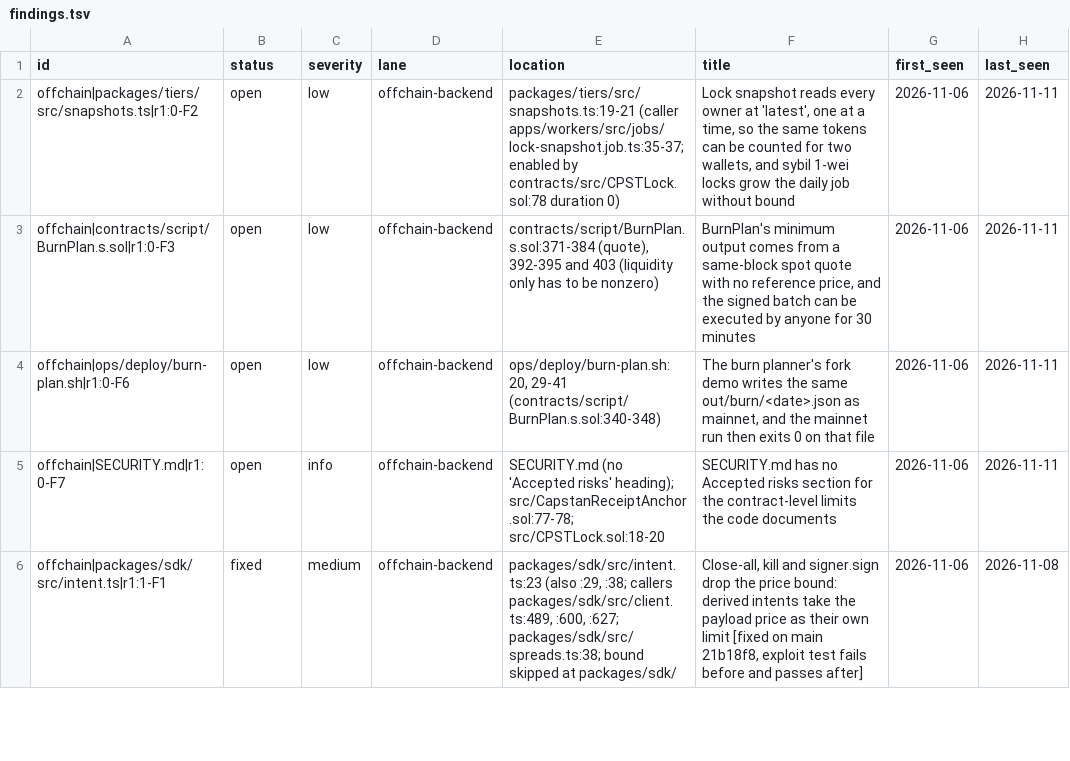
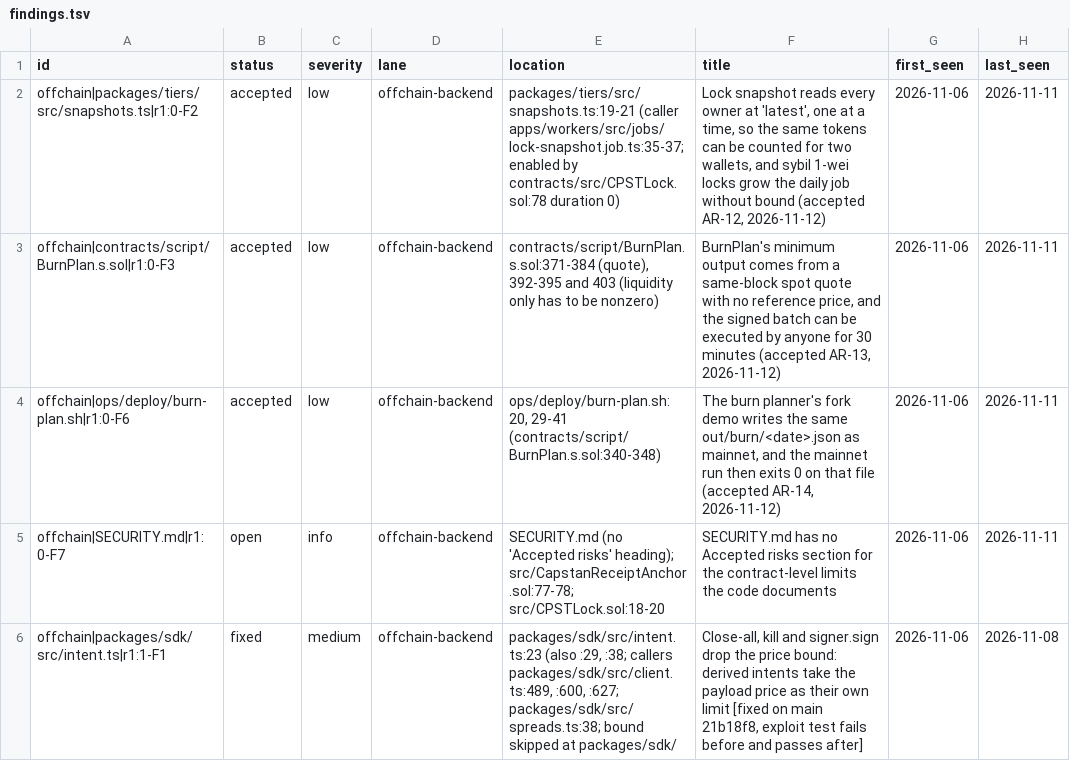
Before and after one commit to capstandev/capstan, a TSV file: .audit-grade/findings.tsv, drawn as a sheet; only a part is shown; the diff covers the shown part only.

Commit message:
merge: accepted risks AR-12 to AR-63, owner-approved (docs/accepted-risks)

```diff
--- a/.audit-grade/findings.tsv
+++ b/.audit-grade/findings.tsv
@@ -1,5 +1,5 @@
 id	status	severity	lane	location	title	first_seen	last_seen
-offchain|packages/tiers/src/snapshots.ts|r1:0-F2	open	low	offchain-backend	packages/tiers/src/snapshots.ts:19-21 (caller apps/workers/src/jobs/lock-snapshot.job.ts:35-37; enabled by contracts/src/CPSTLock.sol:78 duration 0)	Lock snapshot reads every owner at 'latest', one at a time, so the same tokens can be counted for two wallets, and sybil 1-wei locks grow the daily job without bound	2026-11-06	2026-11-11
-offchain|contracts/script/BurnPlan.s.sol|r1:0-F3	open	low	offchain-backend	contracts/script/BurnPlan.s.sol:371-384 (quote), 392-395 and 403 (liquidity only has to be nonzero)	BurnPlan's minimum output comes from a same-block spot quote with no reference price, and the signed batch can be executed by anyone for 30 minutes	2026-11-06	2026-11-11
-offchain|ops/deploy/burn-plan.sh|r1:0-F6	open	low	offchain-backend	ops/deploy/burn-plan.sh:20, 29-41 (contracts/script/BurnPlan.s.sol:340-348)	The burn planner's fork demo writes the same out/burn/<date>.json as mainnet, and the mainnet run then exits 0 on that file	2026-11-06	2026-11-11
+offchain|packages/tiers/src/snapshots.ts|r1:0-F2	accepted	low	offchain-backend	packages/tiers/src/snapshots.ts:19-21 (caller apps/workers/src/jobs/lock-snapshot.job.ts:35-37; enabled by contracts/src/CPSTLock.sol:78 duration 0)	Lock snapshot reads every owner at 'latest', one at a time, so the same tokens can be counted for two wallets, and sybil 1-wei locks grow the daily job without bound (accepted AR-12, 2026-11-12)	2026-11-06	2026-11-11
+offchain|contracts/script/BurnPlan.s.sol|r1:0-F3	accepted	low	offchain-backend	contracts/script/BurnPlan.s.sol:371-384 (quote), 392-395 and 403 (liquidity only has to be nonzero)	BurnPlan's minimum output comes from a same-block spot quote with no reference price, and the signed batch can be executed by anyone for 30 minutes (accepted AR-13, 2026-11-12)	2026-11-06	2026-11-11
+offchain|ops/deploy/burn-plan.sh|r1:0-F6	accepted	low	offchain-backend	ops/deploy/burn-plan.sh:20, 29-41 (contracts/script/BurnPlan.s.sol:340-348)	The burn planner's fork demo writes the same out/burn/<date>.json as mainnet, and the mainnet run then exits 0 on that file (accepted AR-14, 2026-11-12)	2026-11-06	2026-11-11
 offchain|SECURITY.md|r1:0-F7	open	info	offchain-backend	SECURITY.md (no 'Accepted risks' heading); src/CapstanReceiptAnchor.sol:77-78; src/CPSTLock.sol:18-20	SECURITY.md has no Accepted risks section for the contract-level limits the code documents	2026-11-06	2026-11-11
```
Also changed, not shown: 98 edited cells elsewhere in this file, 1 other file.
